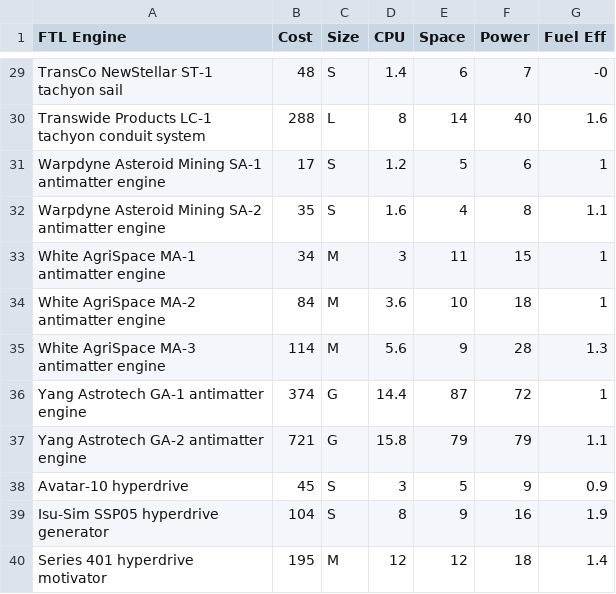
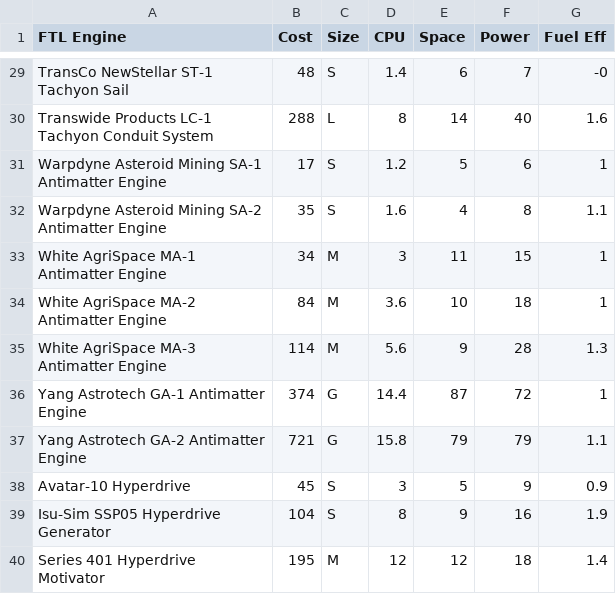
Before and after one commit to herosheets/woin-starships, a CSV file: starship_data/ftl.csv, drawn as a sheet; only a part is shown, gaps mark what is left out; the diff covers the shown part only; the diff names each change by its address in the sheet, - before the commit and + after, or states it on an @@ line.

```diff
--- a/starship_data/ftl.csv
+++ b/starship_data/ftl.csv
-A29 (FTL Engine): TransCo NewStellar ST-1 tachyon sail
+A29 (FTL Engine): TransCo NewStellar ST-1 Tachyon Sail
-A30 (FTL Engine): …Products LC-1 tachyon conduit system
+A30 (FTL Engine): …Products LC-1 Tachyon Conduit System
-A31 (FTL Engine): …Mining SA-1 antimatter engine
+A31 (FTL Engine): …Mining SA-1 Antimatter Engine
-A32 (FTL Engine): …Mining SA-2 antimatter engine
+A32 (FTL Engine): …Mining SA-2 Antimatter Engine
-A33 (FTL Engine): White AgriSpace MA-1 antimatter engine
+A33 (FTL Engine): White AgriSpace MA-1 Antimatter Engine
-A34 (FTL Engine): White AgriSpace MA-2 antimatter engine
+A34 (FTL Engine): White AgriSpace MA-2 Antimatter Engine
-A35 (FTL Engine): White AgriSpace MA-3 antimatter engine
+A35 (FTL Engine): White AgriSpace MA-3 Antimatter Engine
-A36 (FTL Engine): Yang Astrotech GA-1 antimatter engine
+A36 (FTL Engine): Yang Astrotech GA-1 Antimatter Engine
-A37 (FTL Engine): Yang Astrotech GA-2 antimatter engine
+A37 (FTL Engine): Yang Astrotech GA-2 Antimatter Engine
-A38 (FTL Engine): Avatar-10 hyperdrive
+A38 (FTL Engine): Avatar-10 Hyperdrive
-A39 (FTL Engine): Isu-Sim SSP05 hyperdrive generator
+A39 (FTL Engine): Isu-Sim SSP05 Hyperdrive Generator
-A40 (FTL Engine): Series 401 hyperdrive motivator
+A40 (FTL Engine): Series 401 Hyperdrive Motivator
```
Also changed, not shown: 27 edited cells elsewhere in this file.
